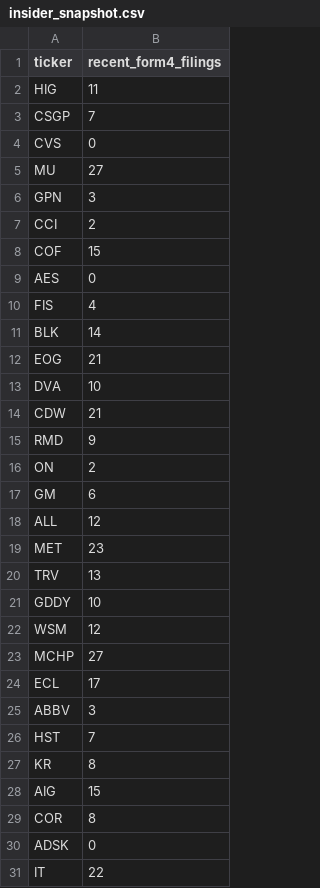
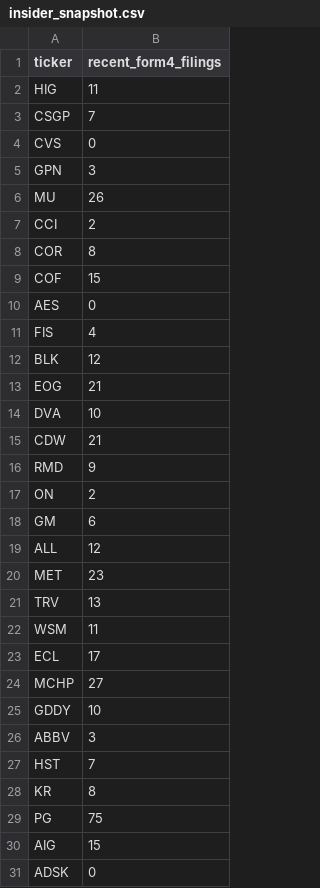
Before and after one commit to isaiahdm792-alt/stock--screener, a CSV file: insider_snapshot.csv, drawn as a sheet.

```diff
--- a/insider_snapshot.csv
+++ b/insider_snapshot.csv
@@ -4,5 +4,6 @@ CSGP,7
 CVS,0
-MU,27
 GPN,3
+MU,26
 CCI,2
+COR,8
 COF,15
@@ -10,3 +11,3 @@ AES,0
 FIS,4
-BLK,14
+BLK,12
 EOG,21
@@ -20,6 +21,6 @@ MET,23
 TRV,13
+WSM,11
+ECL,17
+MCHP,27
 GDDY,10
-WSM,12
-MCHP,27
-ECL,17
 ABBV,3
@@ -27,5 +28,4 @@ HST,7
 KR,8
+PG,75
 AIG,15
-COR,8
 ADSK,0
-IT,22
```
Also changed, not shown: fundamentals_snapshot.csv, scored_snapshot.csv, 4 other files.
